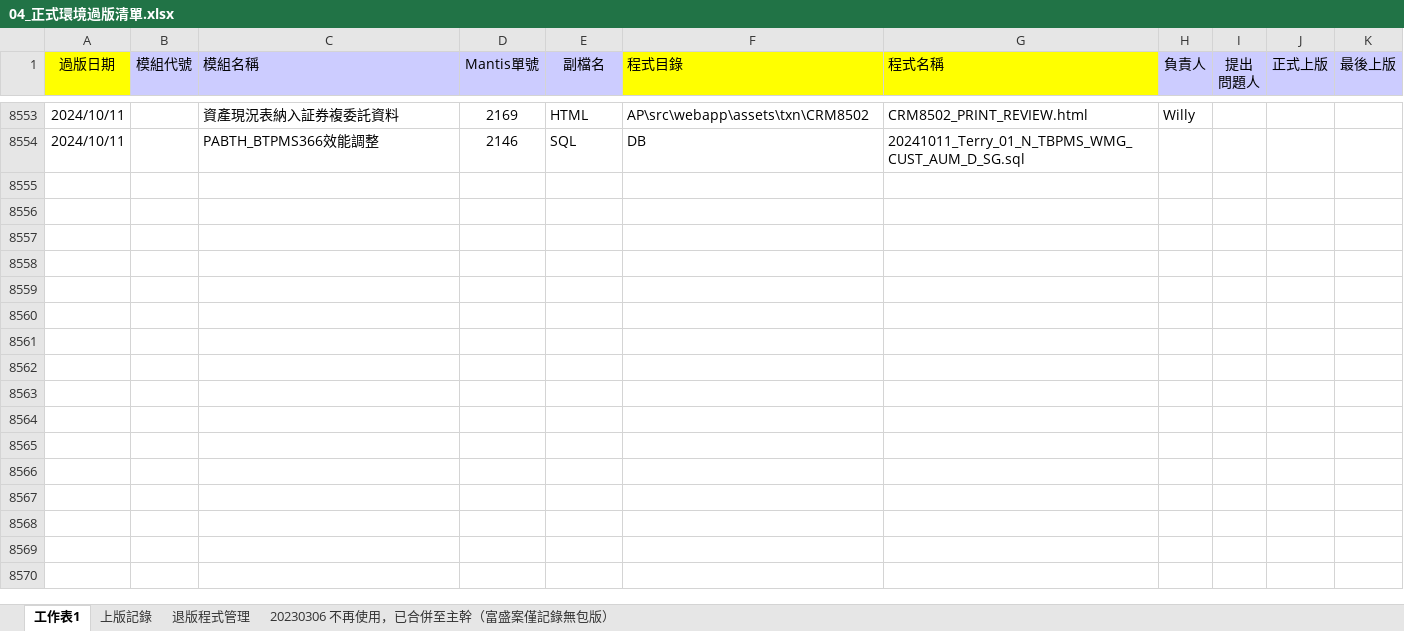
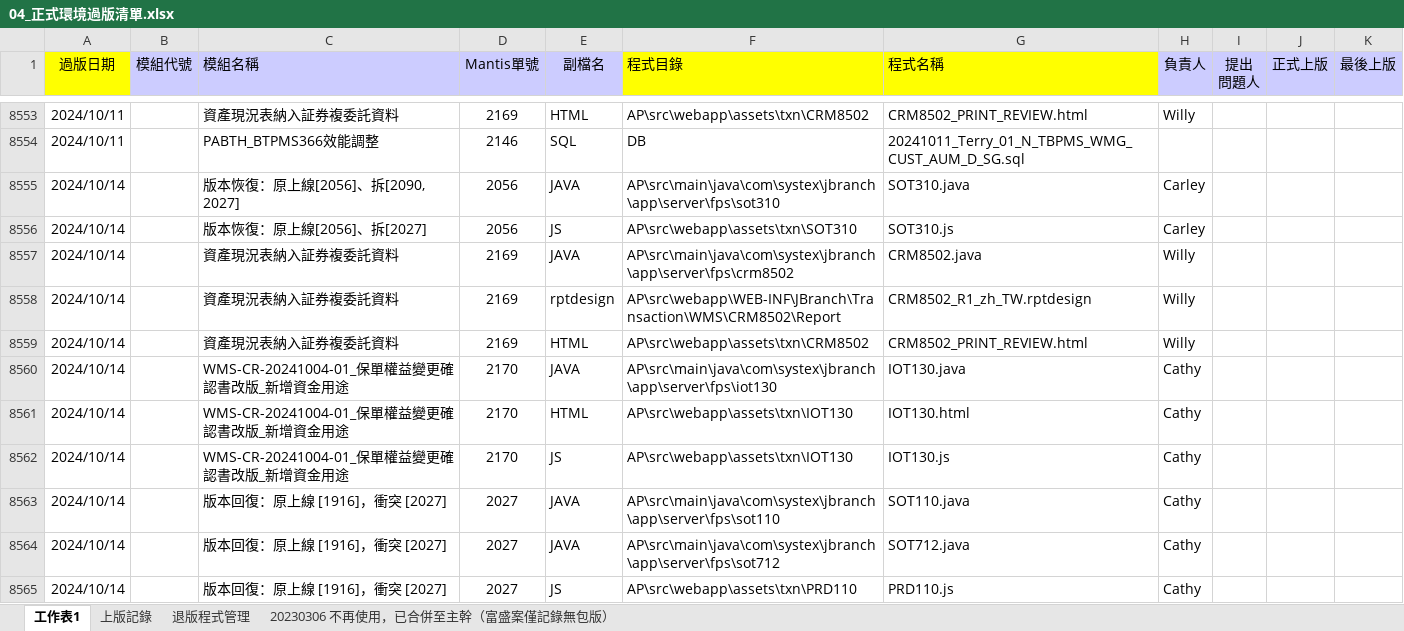
Before and after one commit to chengyuje/FUBON, an Excel workbook: 04_正式環境過版清單.xlsx, sheet 工作表1, drawn as a sheet; only a part is shown, gaps mark what is left out; values as stored, in another font and other column widths than the file's, no borders; conditional formats not drawn; the diff covers the shown part only; the diff names each change by its address in the sheet, - before the commit and + after, or states it on an @@ line.

Commit message:
20241015

```diff
--- a/04_正式環境過版清單.xlsx (sheet 工作表1)
+++ b/04_正式環境過版清單.xlsx (sheet 工作表1)
+row 8555: 2024/10/14 |  | 版本恢復：原上線[2056]、拆[2090, 2027] | 2056 | JAVA | AP\src\main\java\com\systex\jbranch\app\server\fps\sot310 | SOT310.java | Carley
+row 8556: 2024/10/14 |  | 版本恢復：原上線[2056]、拆[2027] | 2056 | JS | AP\src\webapp\assets\txn\SOT310 | SOT310.js | Carley
+row 8557: 2024/10/14 |  | 資產現況表納入証券複委託資料 | 2169 | JAVA | AP\src\main\java\com\systex\jbranch\app\server\fps\crm8502 | CRM8502.java | Willy
+row 8558: 2024/10/14 |  | 資產現況表納入証券複委託資料 | 2169 | rptdesign | AP\src\webapp\WEB-INF\JBranch\Transaction\WMS\CRM8502\Report | CRM8502_R1_zh_TW.rptdesign | Willy
+row 8559: 2024/10/14 |  | 資產現況表納入証券複委託資料 | 2169 | HTML | AP\src\webapp\assets\txn\CRM8502 | CRM8502_PRINT_REVIEW.html | Willy
+row 8560: 2024/10/14 |  | WMS-CR-20241004-01_保單權益變更確認書改版_新增資金用途 | 2170 | JAVA | AP\src\main\java\com\systex\jbranch\app\server\fps\iot130 | IOT130.java | Cathy
+row 8561: 2024/10/14 |  | WMS-CR-20241004-01_保單權益變更確認書改版_新增資金用途 | 2170 | HTML | AP\src\webapp\assets\txn\IOT130 | IOT130.html | Cathy
+row 8562: 2024/10/14 |  | WMS-CR-20241004-01_保單權益變更確認書改版_新增資金用途 | 2170 | JS | AP\src\webapp\assets\txn\IOT130 | IOT130.js | Cathy
+row 8563: 2024/10/14 |  | 版本回復：原上線 [1916]，衝突 [2027] | 2027 | JAVA | AP\src\main\java\com\systex\jbranch\app\server\fps\sot110 | SOT110.java | Cathy
+row 8564: 2024/10/14 |  | 版本回復：原上線 [1916]，衝突 [2027] | 2027 | JAVA | AP\src\main\java\com\systex\jbranch\app\server\fps\sot712 | SOT712.java | Cathy
+row 8565: 2024/10/14 |  | 版本回復：原上線 [1916]，衝突 [2027] | 2027 | JS | AP\src\webapp\assets\txn\PRD110 | PRD110.js | Cathy
```
Also changed, not shown: 10 added rows and 407 edited cells elsewhere in this sheet, sheet 上版記錄, sheet 退版程式管理.
